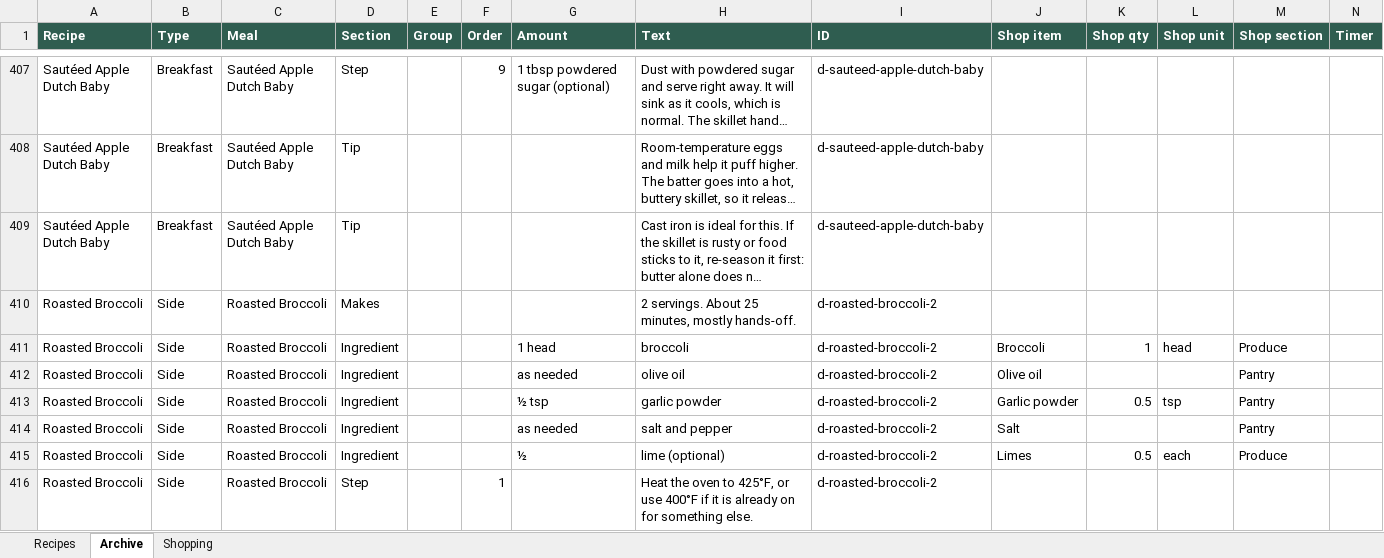
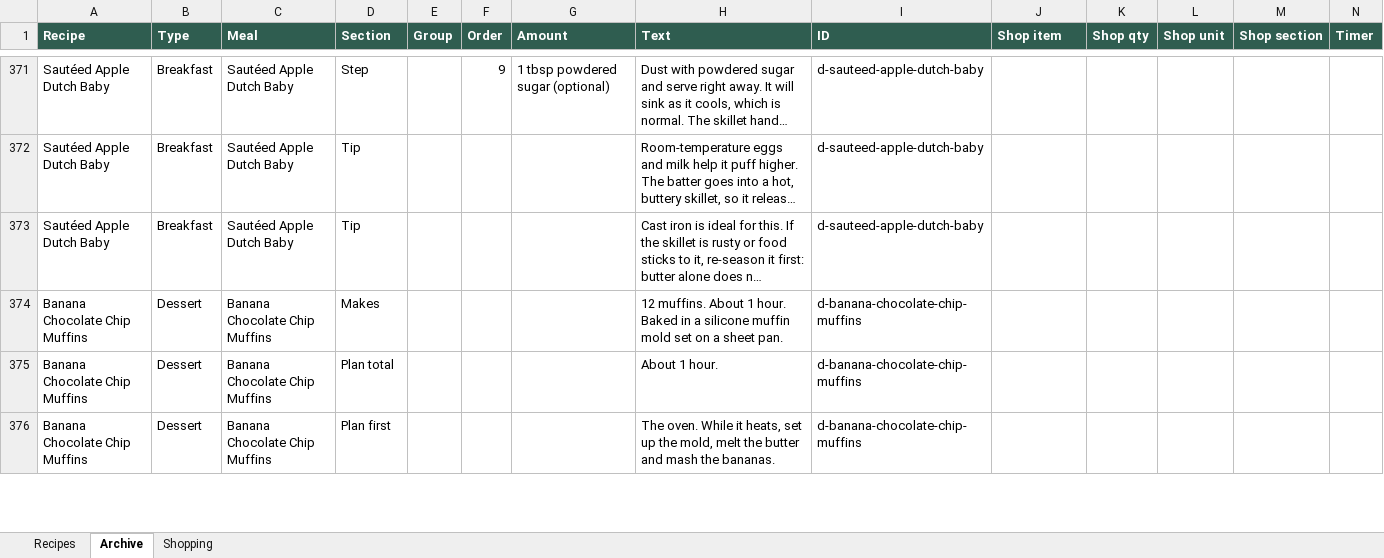
Before and after one commit to entquine/Recipes, an Excel workbook: recipes.xlsx, sheet Archive, drawn as a sheet; only a part is shown, gaps mark what is left out; the shorter side is filled out with more unchanged rows; long unchanged cells end in …; values as stored, in another font and other column widths than the file's, no borders; rows hold the shown columns only; the diff covers the shown part only; the diff names each change by its address in the sheet, - before the commit and + after, or states it on an @@ line.

```diff
--- a/recipes.xlsx (sheet Archive)
+++ b/recipes.xlsx (sheet Archive)
-row 410: Roasted Broccoli | Side | Roasted Broccoli | Makes |  |  |  | 2 servings. About 25 minutes, mostly hands-off. | d-roasted-broccoli-2
-row 411: Roasted Broccoli | Side | Roasted Broccoli | Ingredient |  |  | 1 head | broccoli | d-roasted-broccoli-2 | Broccoli | 1 | head | Produce
-row 412: Roasted Broccoli | Side | Roasted Broccoli | Ingredient |  |  | as needed | olive oil | d-roasted-broccoli-2 | Olive oil |  |  | Pantry
-row 413: Roasted Broccoli | Side | Roasted Broccoli | Ingredient |  |  | ½ tsp | garlic powder | d-roasted-broccoli-2 | Garlic powder | 0.5 | tsp | Pantry
-row 414: Roasted Broccoli | Side | Roasted Broccoli | Ingredient |  |  | as needed | salt and pepper | d-roasted-broccoli-2 | Salt |  |  | Pantry
-row 415: Roasted Broccoli | Side | Roasted Broccoli | Ingredient |  |  | ½ | lime (optional) | d-roasted-broccoli-2 | Limes | 0.5 | each | Produce
-row 416: Roasted Broccoli | Side | Roasted Broccoli | Step |  | 1 |  | Heat the oven to 425°F, or use 400°F if it is already on for something else. | d-roasted-broccoli-2
```
Also changed, not shown: 42 removed rows elsewhere in this sheet, sheet Recipes.
